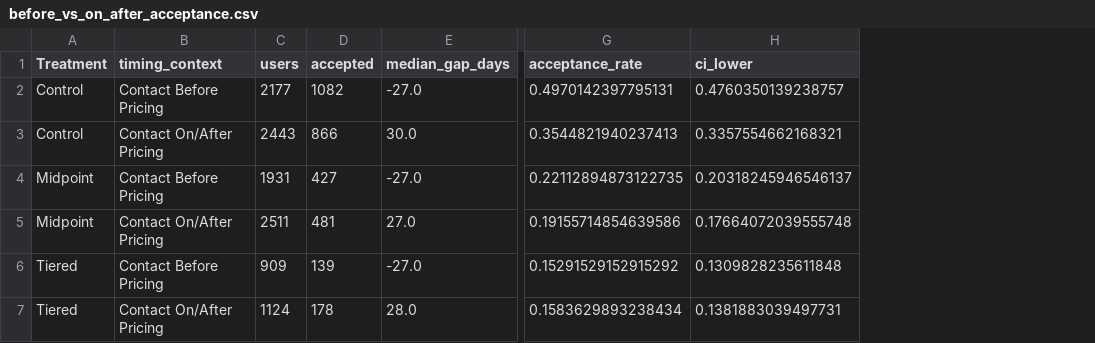
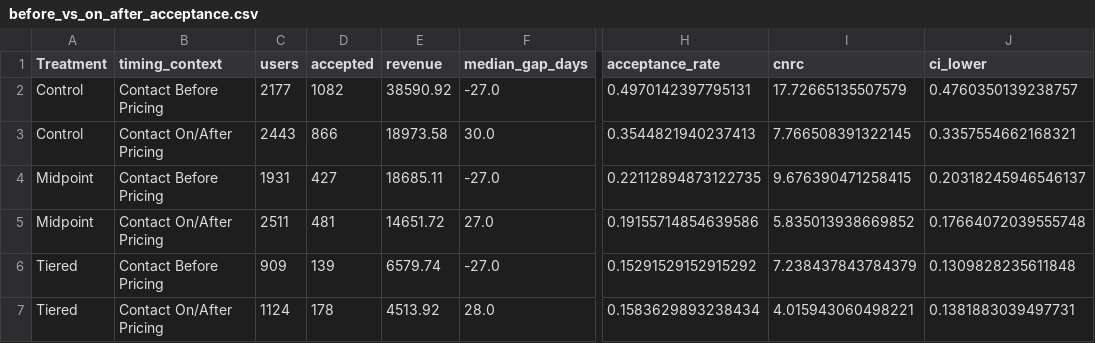
Before and after one commit to ying-gannett/stop_save_pChurn, a CSV file: src/notebooks/tables/contact_timing_acceptance/before_vs_on_after_acceptance.csv, drawn as a sheet; only a part is shown, gaps mark what is left out; the diff names each change by its address in the sheet, - before the commit and + after, or states it on an @@ line.

Commit message:
Enhanced save rate and CNRC curve

```diff
--- a/src/notebooks/tables/contact_timing_acceptance/before_vs_on_after_acceptance.csv
+++ b/src/notebooks/tables/contact_timing_acceptance/before_vs_on_after_acceptance.csv
+column E (revenue), rows 2-7: 38590.92 | 18973.58 | 18685.11 | 14651.72 | 6579.74 | 4513.92
+column I (cnrc), rows 2-7: 17.72665135507579 | 7.766508391322145 | 9.676390471258415 | 5.835013938669852 | 7.238437843784379 | 4.015943060498221
```
Also changed, not shown: src/notebooks/tables/contact_timing_acceptance/headline_results.csv, src/notebooks/tables/contact_timing_acceptance/mature_population_summary.csv, 12 other files.
